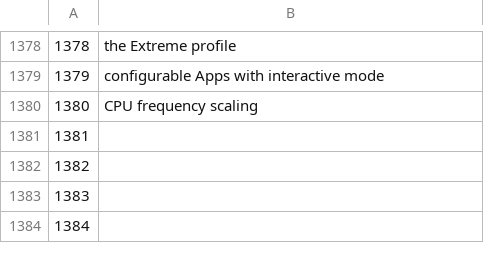
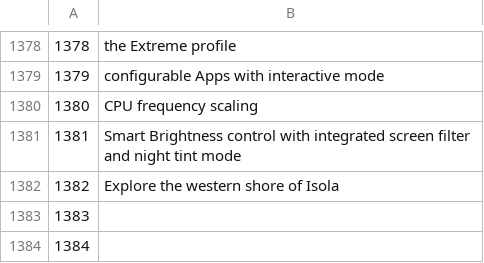
Before and after one commit to common-voice/cv-global-sprint-sentences, a CSV file: corpus.en.csv, drawn as a sheet; only a part is shown, gaps mark what is left out.

Commit message:
New translations corpus.csv (English)

```diff
--- a/corpus.en.csv
+++ b/corpus.en.csv
@@ -1380,4 +1380,4 @@
 "1380","CPU frequency scaling"
-"1381",""
-"1382",""
+"1381","Smart Brightness control with integrated screen filter and  night tint  mode"
+"1382","Explore the western shore of Isola"
 "1383",""
```
